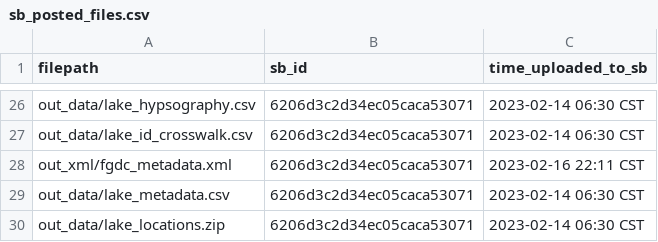
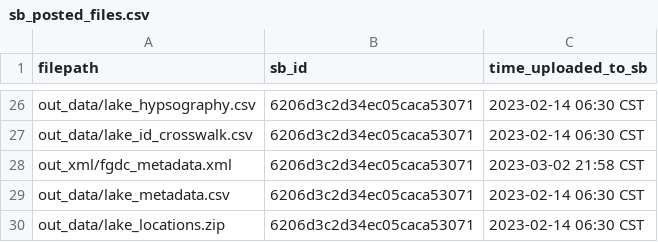
Before and after one commit to USGS-R/lake-temp-lstm-static-data-release, a CSV file: log/sb_posted_files.csv, drawn as a sheet; only a part is shown, gaps mark what is left out.

Commit message:
run pipeline to complete SB push of updated XML

```diff
--- a/log/sb_posted_files.csv
+++ b/log/sb_posted_files.csv
@@ -27,3 +27,3 @@ out_data/lake_hypsography.csv,6206d3c2d34ec05caca53071,2023-02-14 06:30 CST
 out_data/lake_id_crosswalk.csv,6206d3c2d34ec05caca53071,2023-02-14 06:30 CST
-out_xml/fgdc_metadata.xml,6206d3c2d34ec05caca53071,2023-02-16 22:11 CST
+out_xml/fgdc_metadata.xml,6206d3c2d34ec05caca53071,2023-03-02 21:58 CST
 out_data/lake_metadata.csv,6206d3c2d34ec05caca53071,2023-02-14 06:30 CST
```
